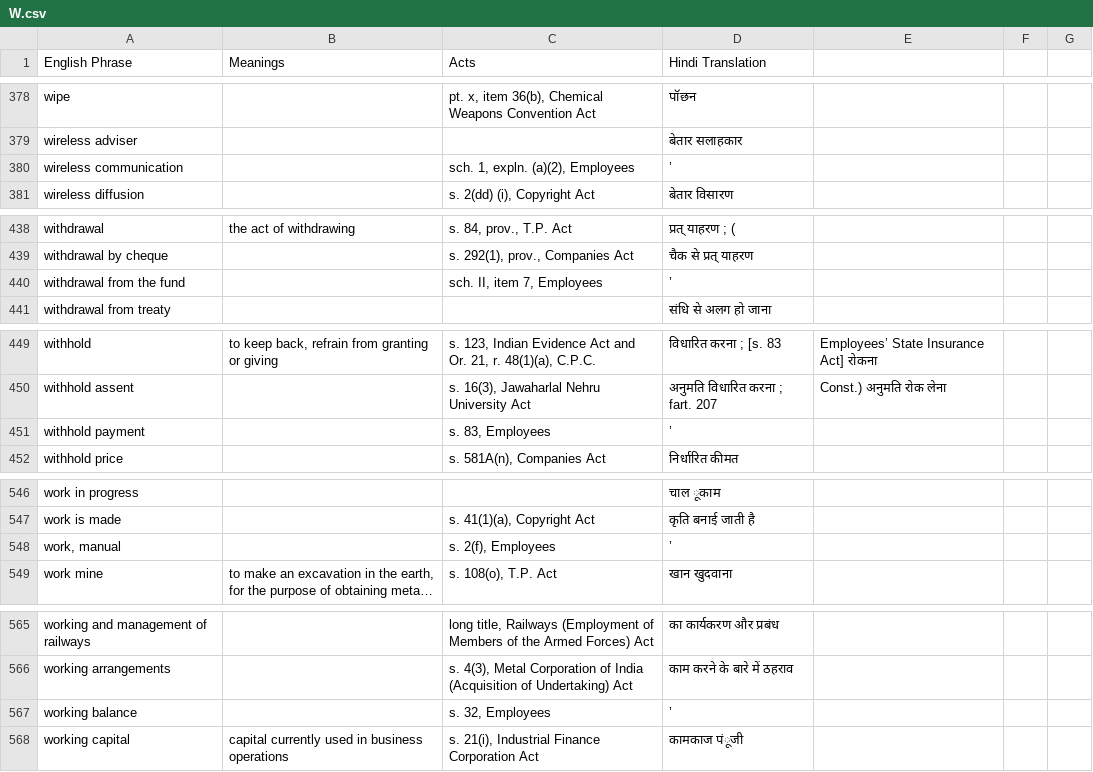
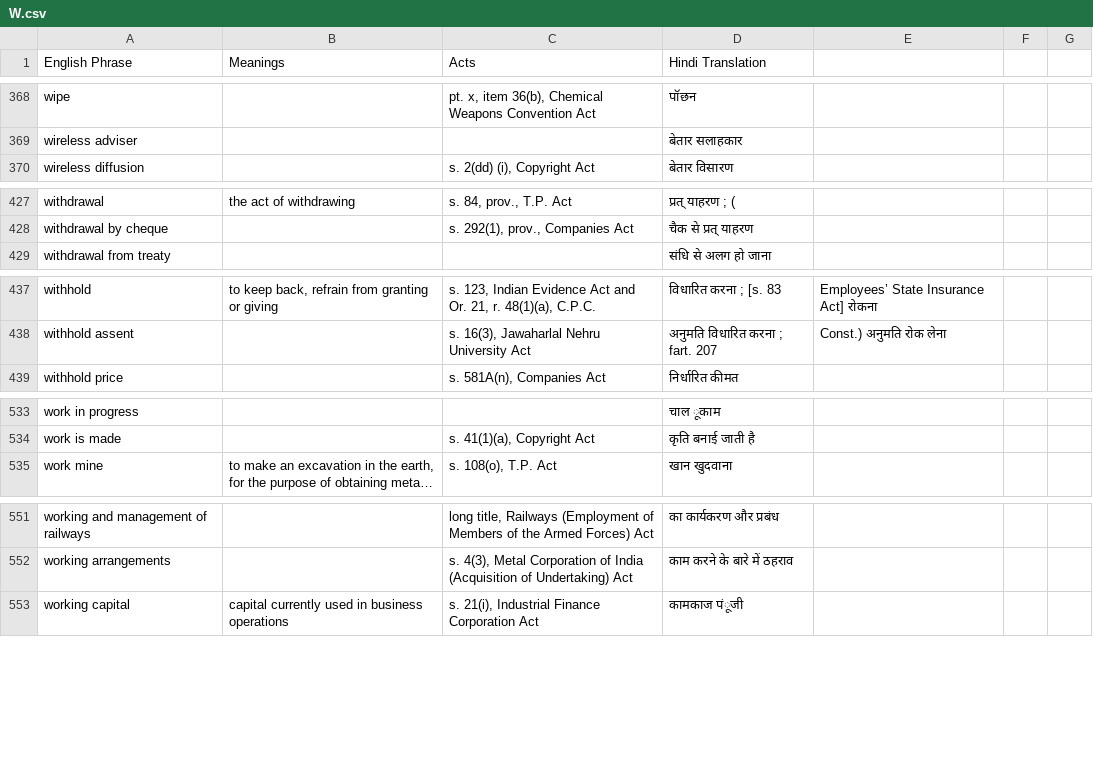
Before and after one commit to e-Vakeel/Translation-Data-Extraction, a CSV file: W.csv, drawn as a sheet; only a part is shown, gaps mark what is left out; long unchanged cells end in …; the diff covers the shown part only; the diff names each change by its address in the sheet, - before the commit and + after, or states it on an @@ line.

```diff
--- a/W.csv
+++ b/W.csv
-row 380: wireless communication |  | sch. 1, expln. (a)(2), Employees | ’
-row 440: withdrawal from the fund |  | sch. II, item 7, Employees | ’
-row 451: withhold payment |  | s. 83, Employees | ’
-row 548: work, manual |  | s. 2(f), Employees | ’
-row 567: working balance |  | s. 32, Employees | ’
```
Also changed, not shown: 17 removed rows elsewhere in this file, M.csv, S.csv, 6 other files.
